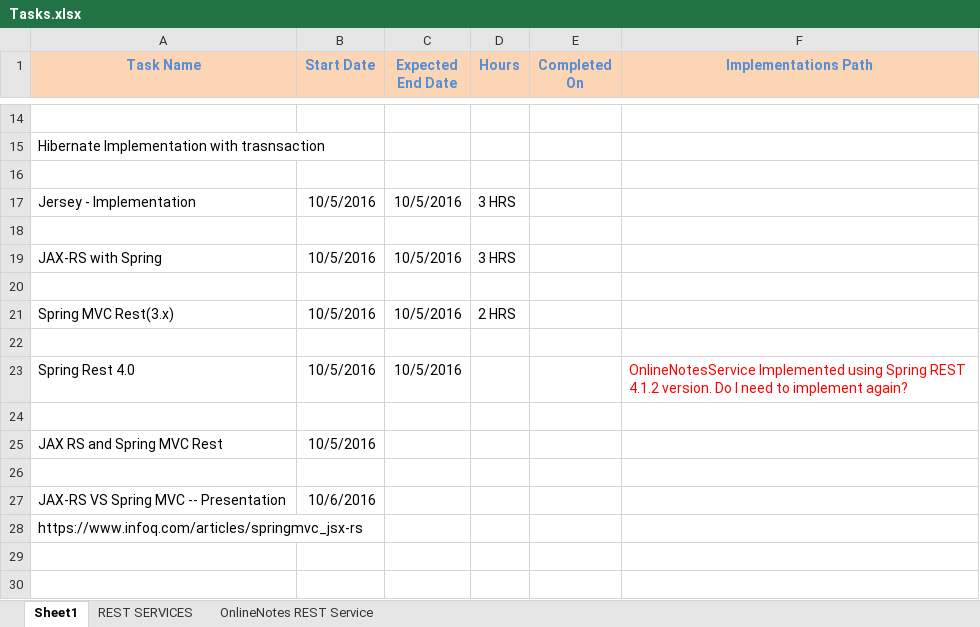
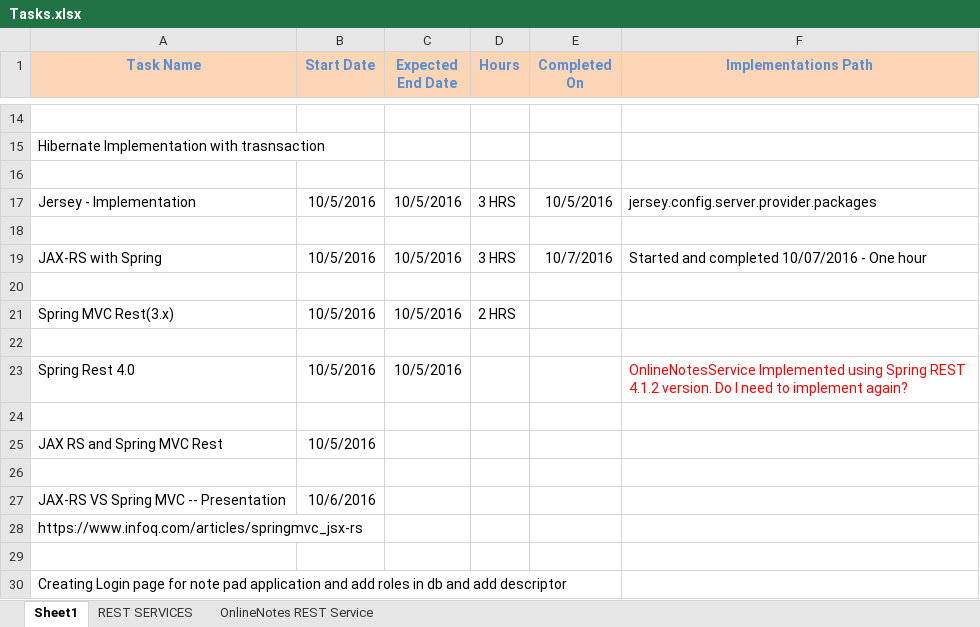
Before and after one commit to Syamala1984/MyWork, an Excel workbook: Project Requirements/Tasks.xlsx, sheet Sheet1, drawn as a sheet; only a part is shown, gaps mark what is left out; values as stored, in another font and other column widths than the file's, no borders; the diff names each change by its address in the sheet, - before the commit and + after, or states it on an @@ line.

```diff
--- a/Project Requirements/Tasks.xlsx (sheet Sheet1)
+++ b/Project Requirements/Tasks.xlsx (sheet Sheet1)
-E17 (Completed On): (empty)
+E17 (Completed On): 10/5/2016
-F17 (Implementations Path): (empty)
+F17 (Implementations Path): jersey.config.server.provider.packages
-E19 (Completed On): (empty)
+E19 (Completed On): 10/7/2016
-F19 (Implementations Path): (empty)
+F19 (Implementations Path): Started and completed 10/07/2016 - One hour
+row 29: (empty)
+row 30: Creating Login page for note pad application and add roles in db and add descriptor
```
Also changed, not shown: 3 other files.
